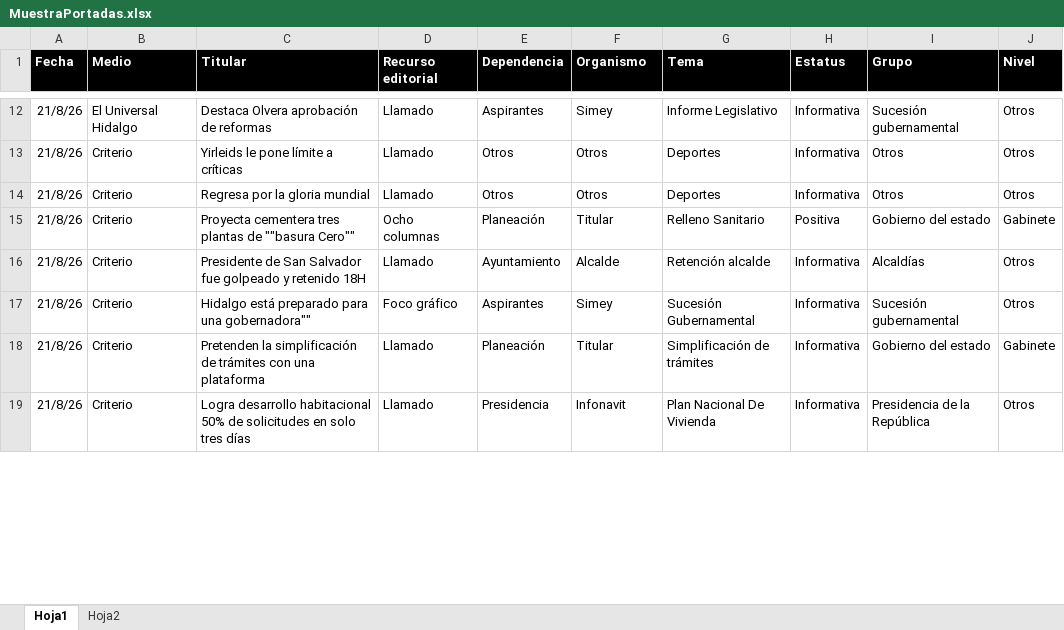
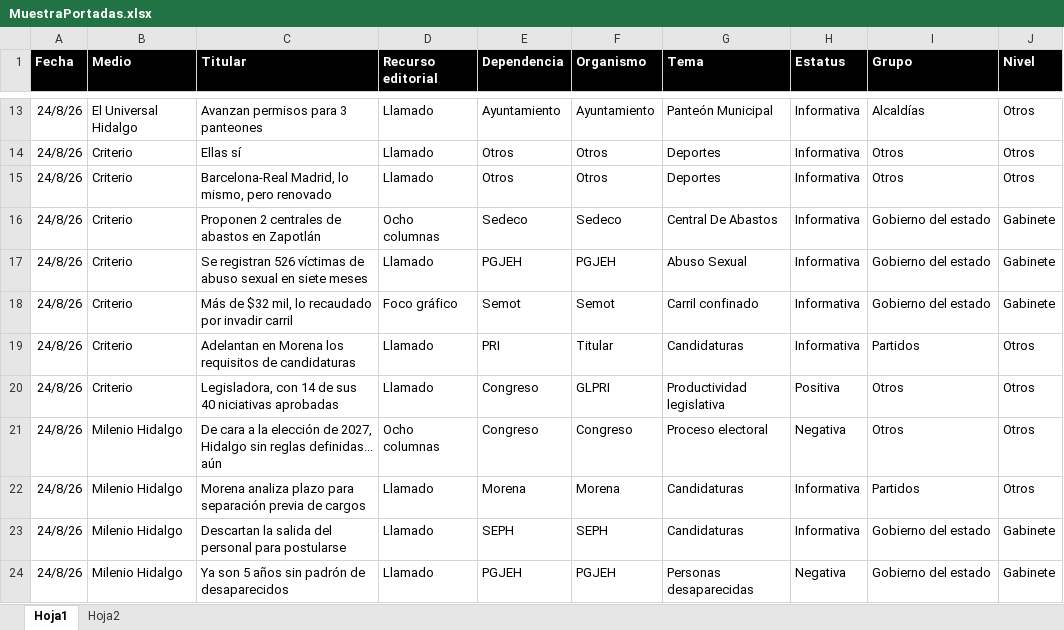
Before and after one commit to thelonious9/Reporteportadas, an Excel workbook: MuestraPortadas.xlsx, sheet Hoja1, drawn as a sheet; only a part is shown, gaps mark what is left out; values as stored, in another font and other column widths than the file's, no borders; table styles not drawn; removed rows and columns are numbered as before the commit, all else as after; the diff covers the shown part only; the diff names each change by its address in the sheet, - before the commit and + after, or states it on an @@ line.

Commit message:
Reporte portadas

```diff
--- a/MuestraPortadas.xlsx (sheet Hoja1)
+++ b/MuestraPortadas.xlsx (sheet Hoja1)
-A13:A16 (Fecha): 21/8/26
+A13:A16 (Fecha): 24/8/26
-C13 (Titular): Destaca Olvera aprobación de reformas
+C13 (Titular): Avanzan permisos para 3 panteones
-E13 (Dependencia): Aspirantes
+E13 (Dependencia): Ayuntamiento
-F13 (Organismo): Simey
+F13 (Organismo): Ayuntamiento
-G13 (Tema): Informe Legislativo
+G13 (Tema): Panteón Municipal
-I13 (Grupo): Sucesión gubernamental
+I13 (Grupo): Alcaldías
-C14 (Titular): Yirleids le pone límite a críticas
+C14 (Titular): Ellas sí
-C15 (Titular): Regresa por la gloria mundial
+C15 (Titular): Barcelona-Real Madrid, lo mismo, pero renovado
-C16 (Titular): Proyecta cementera tres plantas de ""basura Cero""
+C16 (Titular): Proponen 2 centrales de abastos en Zapotlán
-E16 (Dependencia): Planeación
+E16 (Dependencia): Sedeco
-F16 (Organismo): Titular
+F16 (Organismo): Sedeco
-G16 (Tema): Relleno Sanitario
+G16 (Tema): Central De Abastos
-H16 (Estatus): Positiva
+H16 (Estatus): Informativa
-row 16: 21/8/26 | Criterio | Presidente de San Salvador fue golpeado y retenido 18H | Llamado | Ayuntamiento | Alcalde | Retención alcalde | Informativa | Alcaldías | Otros
-row 17: 21/8/26 | Criterio | Hidalgo está preparado para una gobernadora"" | Foco gráfico | Aspirantes | Simey | Sucesión Gubernamental | Informativa | Sucesión gubernamental | Otros
-A17 (Fecha): 21/8/26
+A17 (Fecha): 24/8/26
-C17 (Titular): Pretenden la simplificación de trámites con una plataforma
+C17 (Titular): Se registran 526 víctimas de abuso sexual en siete meses
-E17 (Dependencia): Planeación
+E17 (Dependencia): PGJEH
-F17 (Organismo): Titular
+F17 (Organismo): PGJEH
-G17 (Tema): Simplificación de trámites
+G17 (Tema): Abuso Sexual
+row 18: 24/8/26 | Criterio | Más de $32 mil, lo recaudado por invadir carril | Foco gráfico | Semot | Semot | Carril confinado | Informativa | Gobierno del estado | Gabinete
-A19 (Fecha): 21/8/26
+A19 (Fecha): 24/8/26
-C19 (Titular): Logra desarrollo habitacional 50% de solicitudes en solo tres días
+C19 (Titular): Adelantan en Morena los requisitos de candidaturas
-E19 (Dependencia): Presidencia
+E19 (Dependencia): PRI
-F19 (Organismo): Infonavit
+F19 (Organismo): Titular
-G19 (Tema): Plan Nacional De Vivienda
+G19 (Tema): Candidaturas
-I19 (Grupo): Presidencia de la República
+I19 (Grupo): Partidos
+row 20: 24/8/26 | Criterio | Legisladora, con 14 de sus 40 niciativas aprobadas | Llamado | Congreso | GLPRI | Productividad legislativa | Positiva | Otros | Otros
+row 21: 24/8/26 | Milenio Hidalgo | De cara a la elección de 2027, Hidalgo sin reglas definidas... aún | Ocho columnas | Congreso | Congreso | Proceso electoral | Negativa | Otros | Otros
+row 22: 24/8/26 | Milenio Hidalgo | Morena analiza plazo para separación previa de cargos | Llamado | Morena | Morena | Candidaturas | Informativa | Partidos | Otros
+row 23: 24/8/26 | Milenio Hidalgo | Descartan la salida del personal para postularse | Llamado | SEPH | SEPH | Candidaturas | Informativa | Gobierno del estado | Gabinete
+row 24: 24/8/26 | Milenio Hidalgo | Ya son 5 años sin padrón de desaparecidos | Llamado | PGJEH | PGJEH | Personas desaparecidas | Negativa | Gobierno del estado | Gabinete
```
Also changed, not shown: 30 added rows, 28 removed rows and 97 edited cells elsewhere in this sheet, 1 other file.
